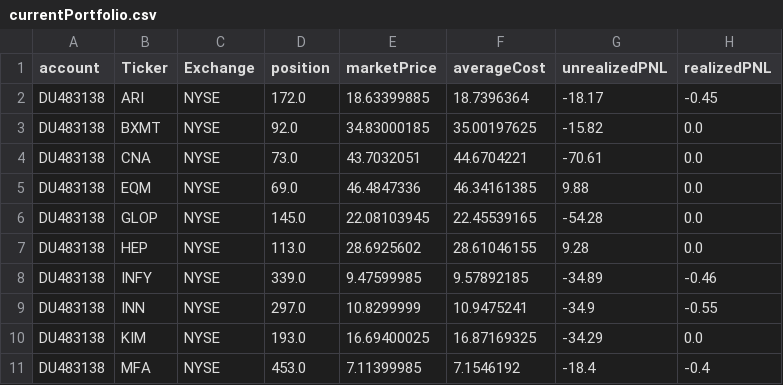
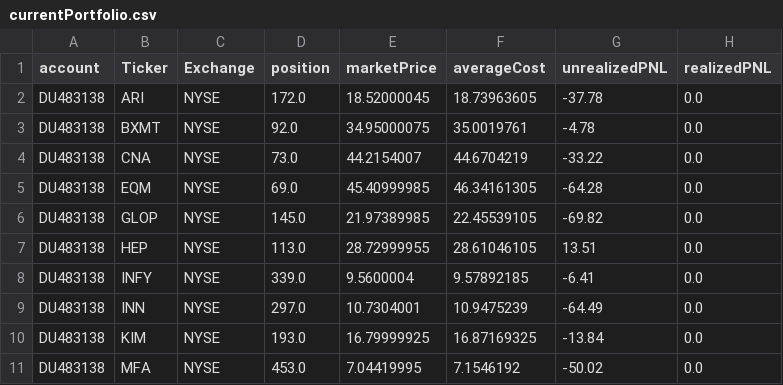
Before and after one commit to kychanbp/dashVisualization, a CSV file: currentPortfolio.csv, drawn as a sheet; only a part is shown; the diff covers the shown part only.

Commit message:
daily updates

```diff
--- a/currentPortfolio.csv
+++ b/currentPortfolio.csv
@@ -1,11 +1,11 @@
 account,Ticker,Exchange,position,marketPrice,averageCost,unrealizedPNL,realizedPNL
-DU483138,ARI,NYSE,172.0,18.63399885,18.7396364,-18.17,-0.45
-DU483138,BXMT,NYSE,92.0,34.83000185,35.00197625,-15.82,0.0
-DU483138,CNA,NYSE,73.0,43.7032051,44.6704221,-70.61,0.0
-DU483138,EQM,NYSE,69.0,46.4847336,46.34161385,9.88,0.0
-DU483138,GLOP,NYSE,145.0,22.08103945,22.45539165,-54.28,0.0
-DU483138,HEP,NYSE,113.0,28.6925602,28.61046155,9.28,0.0
-DU483138,INFY,NYSE,339.0,9.47599985,9.57892185,-34.89,-0.46
-DU483138,INN,NYSE,297.0,10.8299999,10.9475241,-34.9,-0.55
-DU483138,KIM,NYSE,193.0,16.69400025,16.87169325,-34.29,0.0
-DU483138,MFA,NYSE,453.0,7.11399985,7.1546192,-18.4,-0.4
+DU483138,ARI,NYSE,172.0,18.52000045,18.73963605,-37.78,0.0
+DU483138,BXMT,NYSE,92.0,34.95000075,35.0019761,-4.78,0.0
+DU483138,CNA,NYSE,73.0,44.2154007,44.6704219,-33.22,0.0
+DU483138,EQM,NYSE,69.0,45.40999985,46.34161305,-64.28,0.0
+DU483138,GLOP,NYSE,145.0,21.97389985,22.45539105,-69.82,0.0
+DU483138,HEP,NYSE,113.0,28.72999955,28.61046105,13.51,0.0
+DU483138,INFY,NYSE,339.0,9.5600004,9.57892185,-6.41,0.0
+DU483138,INN,NYSE,297.0,10.7304001,10.9475239,-64.49,0.0
+DU483138,KIM,NYSE,193.0,16.79999925,16.87169325,-13.84,0.0
+DU483138,MFA,NYSE,453.0,7.04419995,7.1546192,-50.02,0.0
```
Also changed, not shown: 60 edited cells elsewhere in this file.
